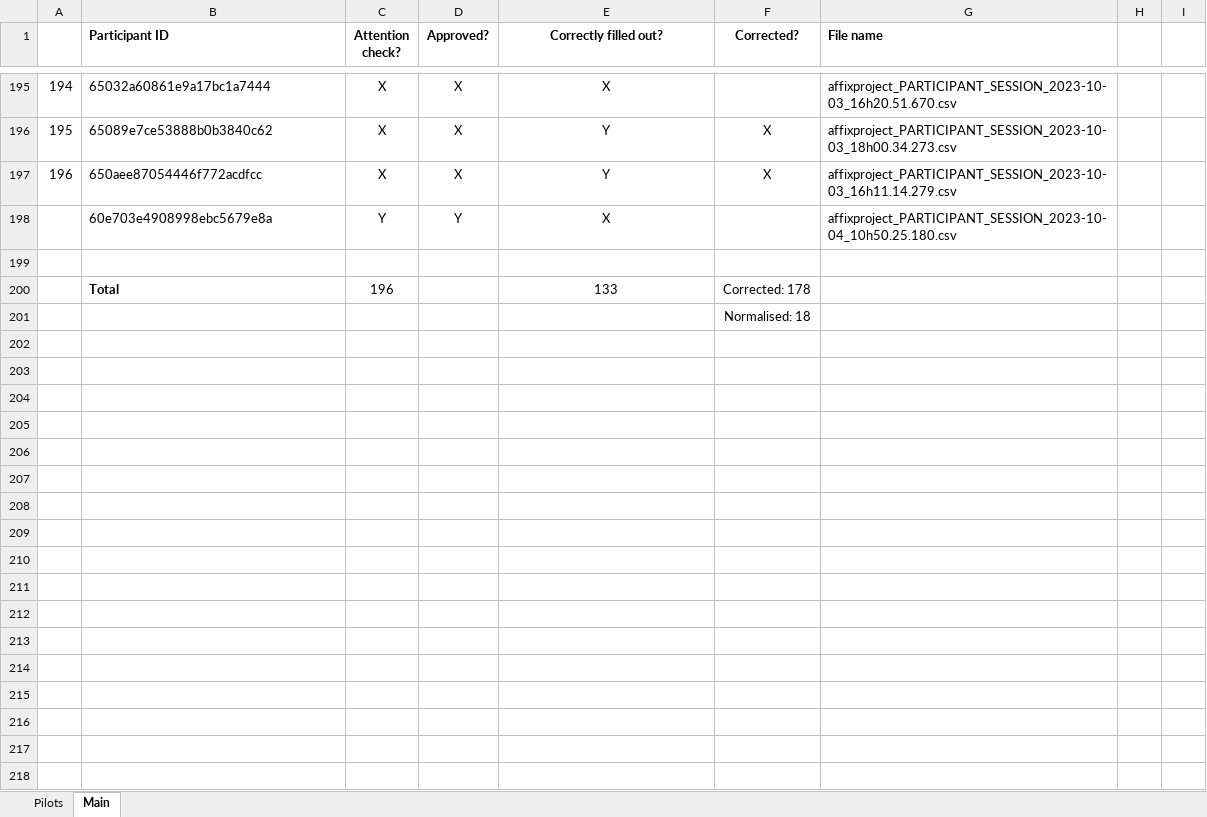
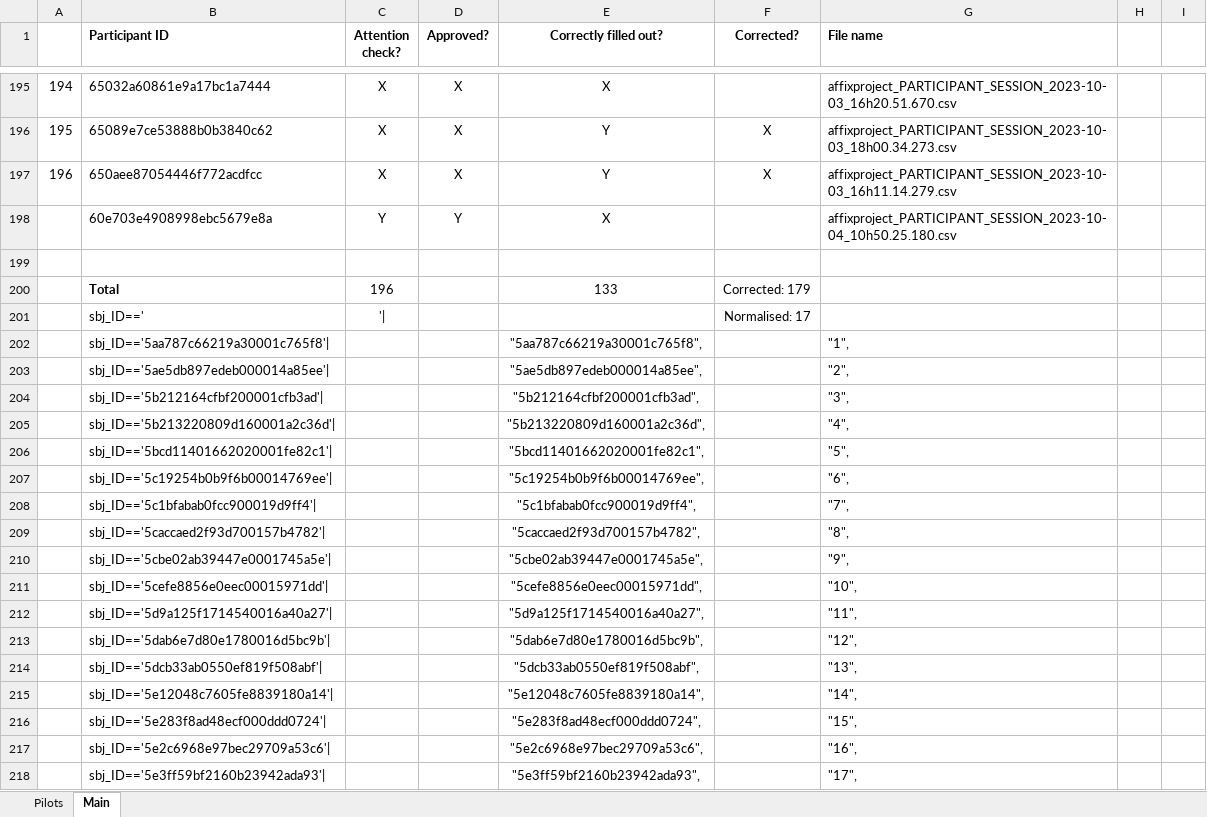
Before and after one commit to aliebeltsissa/affixproject, an Excel workbook: Participants.xlsx, sheet Main, drawn as a sheet; only a part is shown, gaps mark what is left out; values as stored, in another font and other column widths than the file's, no borders; conditional formats not drawn; removed rows and columns are numbered as before the commit, all else as after; the diff covers the shown part only; the diff names each change by its address in the sheet, - before the commit and + after, or states it on an @@ line.

```diff
--- a/Participants.xlsx (sheet Main)
+++ b/Participants.xlsx (sheet Main)
-F200 (Corrected?): Corrected: 178
+F200 (Corrected?): Corrected: 179
-row 201:  |  |  |  |  | Normalised: 18
+row 201:  | sbj_ID==' | '| |  |  | Normalised: 17
+row 202:  | sbj_ID=='5aa787c66219a30001c765f8'| |  |  | "5aa787c66219a30001c765f8", |  | "1",
+row 203:  | sbj_ID=='5ae5db897edeb000014a85ee'| |  |  | "5ae5db897edeb000014a85ee", |  | "2",
+row 204:  | sbj_ID=='5b212164cfbf200001cfb3ad'| |  |  | "5b212164cfbf200001cfb3ad", |  | "3",
+row 205:  | sbj_ID=='5b213220809d160001a2c36d'| |  |  | "5b213220809d160001a2c36d", |  | "4",
+row 206:  | sbj_ID=='5bcd11401662020001fe82c1'| |  |  | "5bcd11401662020001fe82c1", |  | "5",
+row 207:  | sbj_ID=='5c19254b0b9f6b00014769ee'| |  |  | "5c19254b0b9f6b00014769ee", |  | "6",
+row 208:  | sbj_ID=='5c1bfabab0fcc900019d9ff4'| |  |  | "5c1bfabab0fcc900019d9ff4", |  | "7",
+row 209:  | sbj_ID=='5caccaed2f93d700157b4782'| |  |  | "5caccaed2f93d700157b4782", |  | "8",
+row 210:  | sbj_ID=='5cbe02ab39447e0001745a5e'| |  |  | "5cbe02ab39447e0001745a5e", |  | "9",
+row 211:  | sbj_ID=='5cefe8856e0eec00015971dd'| |  |  | "5cefe8856e0eec00015971dd", |  | "10",
+row 212:  | sbj_ID=='5d9a125f1714540016a40a27'| |  |  | "5d9a125f1714540016a40a27", |  | "11",
+row 213:  | sbj_ID=='5dab6e7d80e1780016d5bc9b'| |  |  | "5dab6e7d80e1780016d5bc9b", |  | "12",
+row 214:  | sbj_ID=='5dcb33ab0550ef819f508abf'| |  |  | "5dcb33ab0550ef819f508abf", |  | "13",
+row 215:  | sbj_ID=='5e12048c7605fe8839180a14'| |  |  | "5e12048c7605fe8839180a14", |  | "14",
+row 216:  | sbj_ID=='5e283f8ad48ecf000ddd0724'| |  |  | "5e283f8ad48ecf000ddd0724", |  | "15",
+row 217:  | sbj_ID=='5e2c6968e97bec29709a53c6'| |  |  | "5e2c6968e97bec29709a53c6", |  | "16",
+row 218:  | sbj_ID=='5e3ff59bf2160b23942ada93'| |  |  | "5e3ff59bf2160b23942ada93", |  | "17",
```
Also changed, not shown: 179 added rows and 1 edited cell elsewhere in this sheet, 6 other files.
